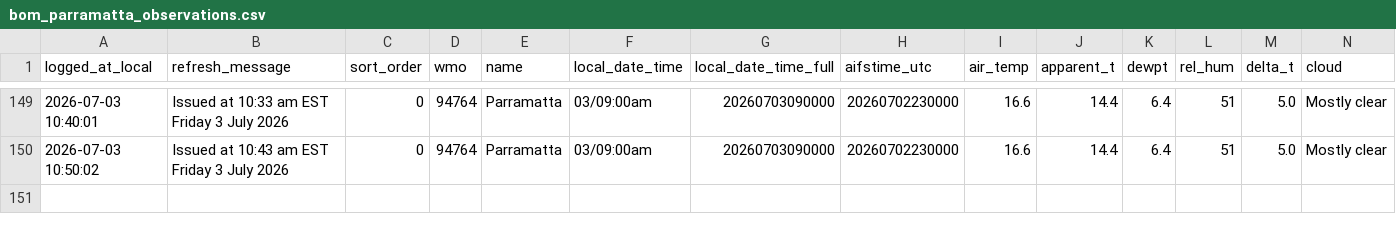
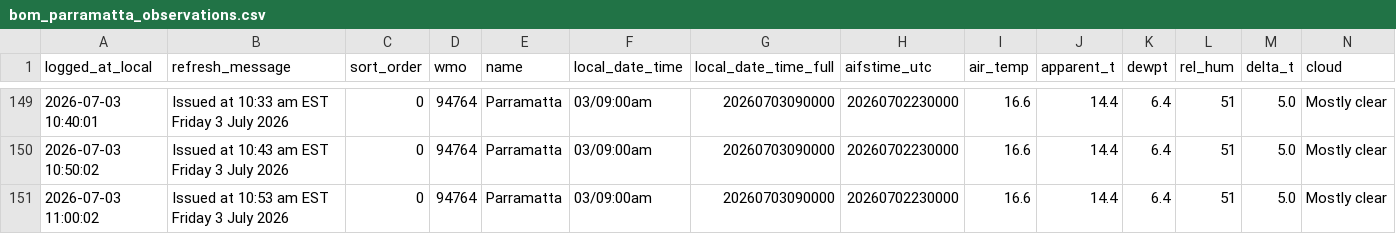
Before and after one commit to shiualan/BOM, a CSV file: bom_parramatta_observations.csv, drawn as a sheet; only a part is shown, gaps mark what is left out; rows hold the shown columns only; the diff names each change by its address in the sheet, - before the commit and + after, or states it on an @@ line.

Commit message:
Issued at 10:53 am EST Friday  3 July 2026

```diff
--- a/bom_parramatta_observations.csv
+++ b/bom_parramatta_observations.csv
+row 151: 2026-07-03 11:00:02 | Issued at 10:53 am EST Friday 3 July 2026 | 0 | 94764 | Parramatta | 03/09:00am | 20260703090000 | 20260702230000 | 16.6 | 14.4 | 6.4 | 51 | 5.0 | Mostly clear
```
Also changed, not shown: 3 other files.
